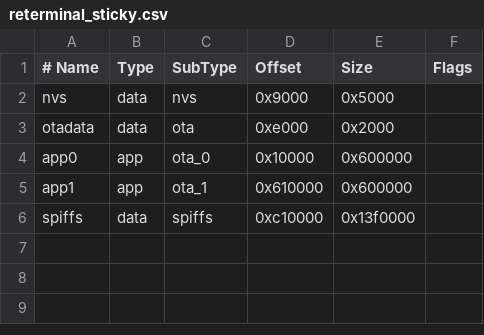
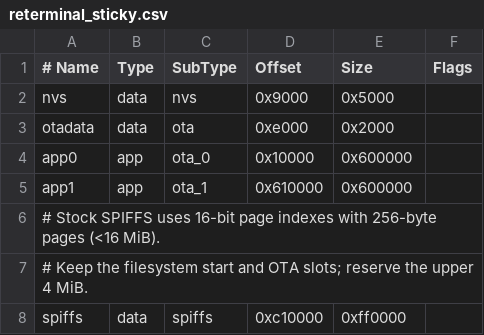
Before and after one commit to justcallmekoko/ESP32Marauder, a CSV file: installer/partitions/reterminal_sticky.csv, drawn as a sheet.

```diff
--- a/installer/partitions/reterminal_sticky.csv
+++ b/installer/partitions/reterminal_sticky.csv
@@ -5,2 +5,4 @@ app0, app, ota_0, 0x10000, 0x600000,
 app1, app, ota_1, 0x610000, 0x600000,
-spiffs, data, spiffs, 0xc10000, 0x13f0000,
+# Stock SPIFFS uses 16-bit page indexes with 256-byte pages (<16 MiB).
+# Keep the filesystem start and OTA slots; reserve the upper 4 MiB.
+spiffs, data, spiffs, 0xc10000, 0xff0000,
```
Also changed, not shown: 19 other files.
